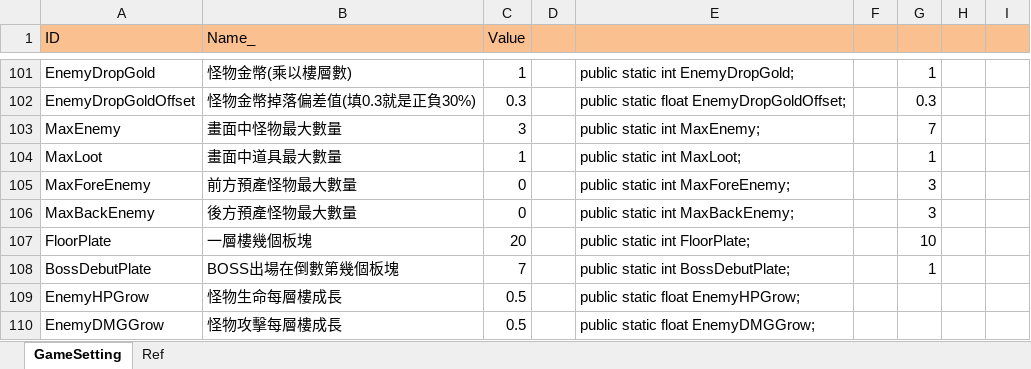
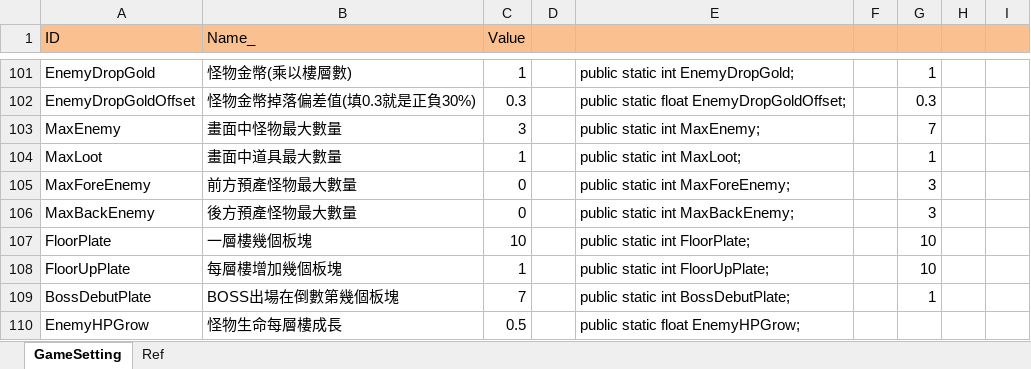
Before and after one commit to scozirge/30sHero, an Excel workbook: 30SecHero/Designer/GameSetting.xlsm, sheet GameSetting, drawn as a sheet; only a part is shown, gaps mark what is left out; the shorter side is filled out with more unchanged rows; values as stored, in another font and other column widths than the file's, no borders; the diff names each change by its address in the sheet, - before the commit and + after, or states it on an @@ line.

```diff
--- a/30SecHero/Designer/GameSetting.xlsm (sheet GameSetting)
+++ b/30SecHero/Designer/GameSetting.xlsm (sheet GameSetting)
-C107 (Value): 20
+C107 (Value): 10
+row 108: FloorUpPlate | 每層樓增加幾個板塊 | 1 |  | public static int FloorUpPlate; |  | 10
```
Also changed, not shown: 30SecHero/Designer/Enemy.xlsm, 11 other files.
